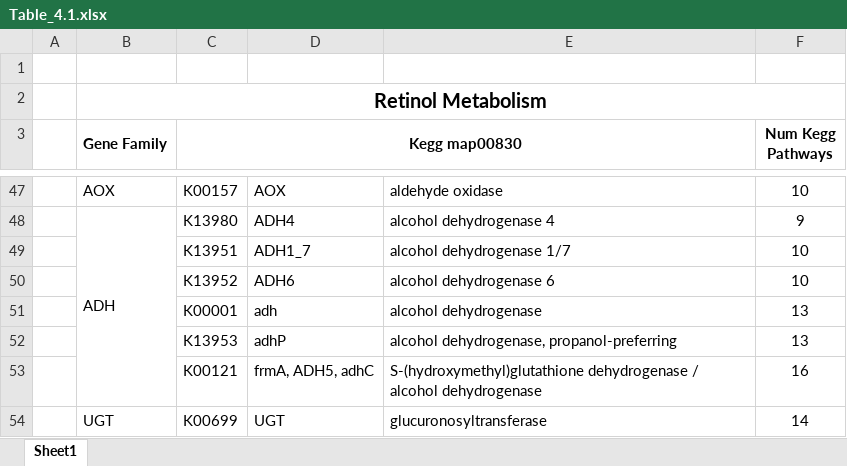
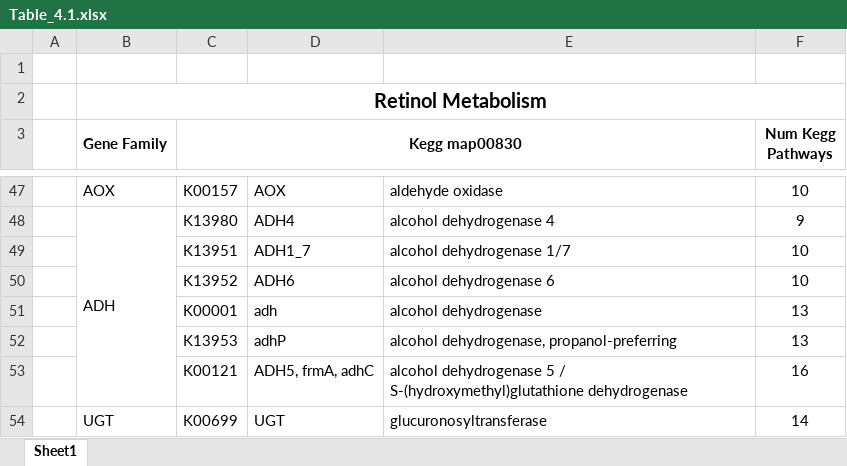
Before and after one commit to AAleotti/PhD_Thesis, an Excel workbook: 4_Evolution_of_retinol_metabolism/Table_4.1_kegg_components/Table_4.1.xlsx, sheet Sheet1, drawn as a sheet; only a part is shown, gaps mark what is left out; values as stored, in another font and other column widths than the file's, no borders; the diff names each change by its address in the sheet, - before the commit and + after, or states it on an @@ line.

```diff
--- a/4_Evolution_of_retinol_metabolism/Table_4.1_kegg_components/Table_4.1.xlsx (sheet Sheet1)
+++ b/4_Evolution_of_retinol_metabolism/Table_4.1_kegg_components/Table_4.1.xlsx (sheet Sheet1)
-D53: frmA, ADH5, adhC
+D53: ADH5, frmA, adhC
-E53: S-(hydroxymethyl)glutathione dehydrogenase / alcohol dehydrogenase
+E53: alcohol dehydrogenase 5 / S-(hydroxymethyl)glutathione dehydrogenase
```
Also changed, not shown: 11 other files.
